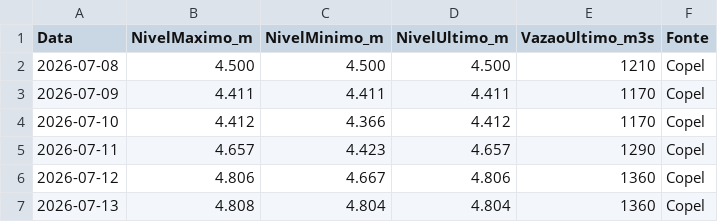
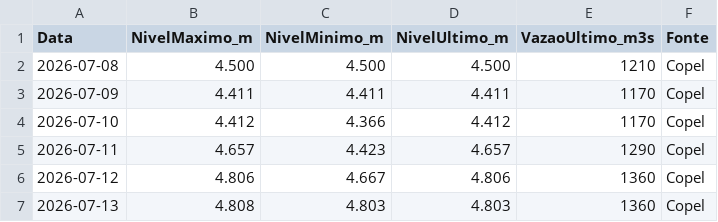
Before and after one commit to thiagoiwanko/rioiguacu, a CSV file: historico_diario.csv, drawn as a sheet.

```diff
--- a/historico_diario.csv
+++ b/historico_diario.csv
@@ -6,2 +6,2 @@ Data;NivelMaximo_m;NivelMinimo_m;NivelUltimo_m;VazaoUltimo_m3s;Fonte
 2026-07-12;4.806;4.667;4.806;1360;Copel
-2026-07-13;4.808;4.804;4.804;1360;Copel
+2026-07-13;4.808;4.803;4.803;1360;Copel
```
Also changed, not shown: 2 other files.
